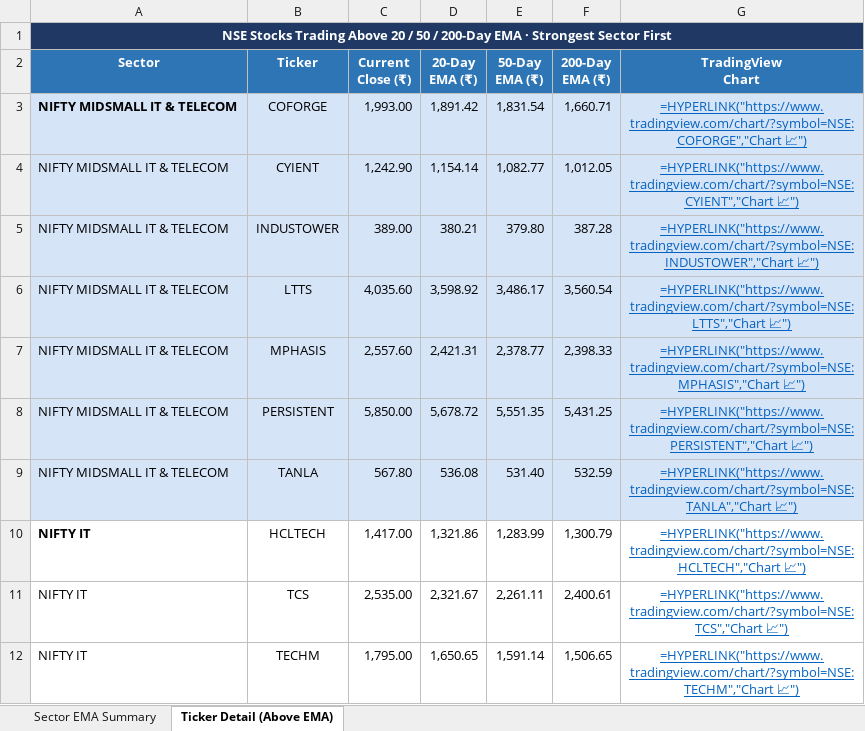
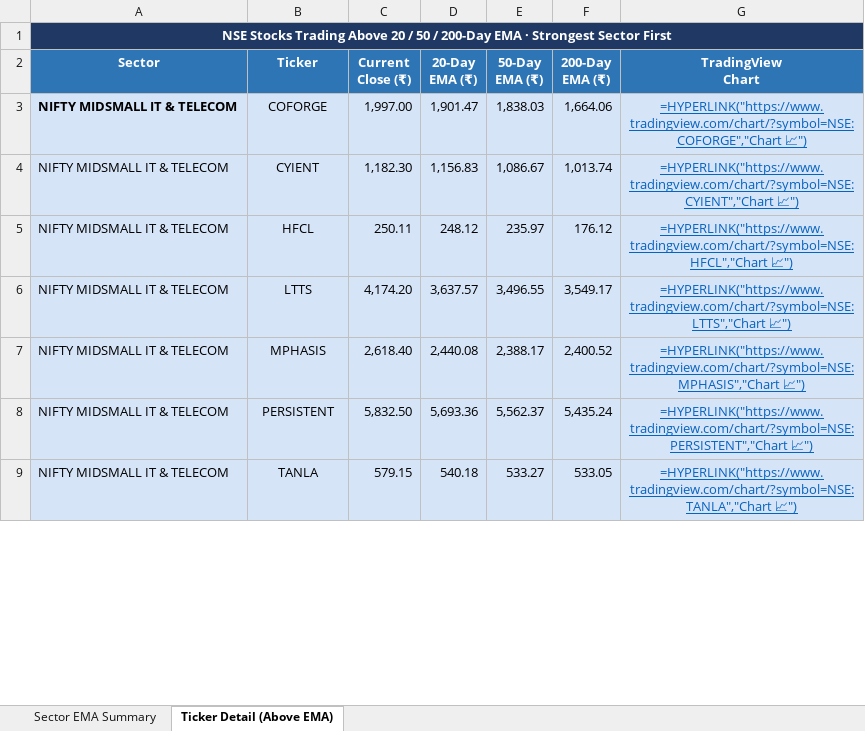
Before and after one commit to nikunj2021/EMA-Screener-, an Excel workbook: Report/EMAReport/Sectoral_EMA_Analysis.xlsx, sheet Ticker Detail (Above EMA), drawn as a sheet; only a part is shown; values as stored, in another font and other column widths than the file's, no borders; formulas without a stored value are shown as written; removed rows and columns are numbered as before the commit, all else as after; the diff covers the shown part only; the diff names each change by its address in the sheet, - before the commit and + after, or states it on an @@ line.

```diff
--- a/Report/EMAReport/Sectoral_EMA_Analysis.xlsx (sheet Ticker Detail (Above EMA))
+++ b/Report/EMAReport/Sectoral_EMA_Analysis.xlsx (sheet Ticker Detail (Above EMA))
-C3 (Current Close (₹)): 1,993.00
+C3 (Current Close (₹)): 1,997.00
-D3 (20-Day EMA (₹)): 1,891.42
+D3 (20-Day EMA (₹)): 1,901.47
-E3 (50-Day EMA (₹)): 1,831.54
+E3 (50-Day EMA (₹)): 1,838.03
-F3 (200-Day EMA (₹)): 1,660.71
+F3 (200-Day EMA (₹)): 1,664.06
-C4 (Current Close (₹)): 1,242.90
+C4 (Current Close (₹)): 1,182.30
-D4 (20-Day EMA (₹)): 1,154.14
+D4 (20-Day EMA (₹)): 1,156.83
-E4 (50-Day EMA (₹)): 1,082.77
+E4 (50-Day EMA (₹)): 1,086.67
-F4 (200-Day EMA (₹)): 1,012.05
+F4 (200-Day EMA (₹)): 1,013.74
-row 5: NIFTY MIDSMALL IT & TELECOM | INDUSTOWER | 389.00 | 380.21 | 379.80 | 387.28 | =HYPERLINK("https://www.tradingview.com/chart/?symbol=NSE:INDUSTOWER","Chart 📈")
+row 5: NIFTY MIDSMALL IT & TELECOM | HFCL | 250.11 | 248.12 | 235.97 | 176.12 | =HYPERLINK("https://www.tradingview.com/chart/?symbol=NSE:HFCL","Chart 📈")
-C6 (Current Close (₹)): 4,035.60
+C6 (Current Close (₹)): 4,174.20
-D6 (20-Day EMA (₹)): 3,598.92
+D6 (20-Day EMA (₹)): 3,637.57
-E6 (50-Day EMA (₹)): 3,486.17
+E6 (50-Day EMA (₹)): 3,496.55
-F6 (200-Day EMA (₹)): 3,560.54
+F6 (200-Day EMA (₹)): 3,549.17
-C7 (Current Close (₹)): 2,557.60
+C7 (Current Close (₹)): 2,618.40
-D7 (20-Day EMA (₹)): 2,421.31
+D7 (20-Day EMA (₹)): 2,440.08
-E7 (50-Day EMA (₹)): 2,378.77
+E7 (50-Day EMA (₹)): 2,388.17
-F7 (200-Day EMA (₹)): 2,398.33
+F7 (200-Day EMA (₹)): 2,400.52
-C8 (Current Close (₹)): 5,850.00
+C8 (Current Close (₹)): 5,832.50
-D8 (20-Day EMA (₹)): 5,678.72
+D8 (20-Day EMA (₹)): 5,693.36
-E8 (50-Day EMA (₹)): 5,551.35
+E8 (50-Day EMA (₹)): 5,562.37
-F8 (200-Day EMA (₹)): 5,431.25
+F8 (200-Day EMA (₹)): 5,435.24
-C9 (Current Close (₹)): 567.80
+C9 (Current Close (₹)): 579.15
-D9 (20-Day EMA (₹)): 536.08
+D9 (20-Day EMA (₹)): 540.18
-E9 (50-Day EMA (₹)): 531.40
+E9 (50-Day EMA (₹)): 533.27
-F9 (200-Day EMA (₹)): 532.59
+F9 (200-Day EMA (₹)): 533.05
-row 10: NIFTY IT | HCLTECH | 1,417.00 | 1,321.86 | 1,283.99 | 1,300.79 | =HYPERLINK("https://www.tradingview.com/chart/?symbol=NSE:HCLTECH","Chart 📈")
-row 11: NIFTY IT | TCS | 2,535.00 | 2,321.67 | 2,261.11 | 2,400.61 | =HYPERLINK("https://www.tradingview.com/chart/?symbol=NSE:TCS","Chart 📈")
-row 12: NIFTY IT | TECHM | 1,795.00 | 1,650.65 | 1,591.14 | 1,506.65 | =HYPERLINK("https://www.tradingview.com/chart/?symbol=NSE:TECHM","Chart 📈")
```
Also changed, not shown: 13 added rows, 56 edited cells and cell formats elsewhere in this sheet, sheet Sector EMA Summary, Report/EMAReport/Micro_250_ema_breadth.xlsx, Report/EMAReport/Micro_250_ema_breadth_history.xlsx, 4 other files.
